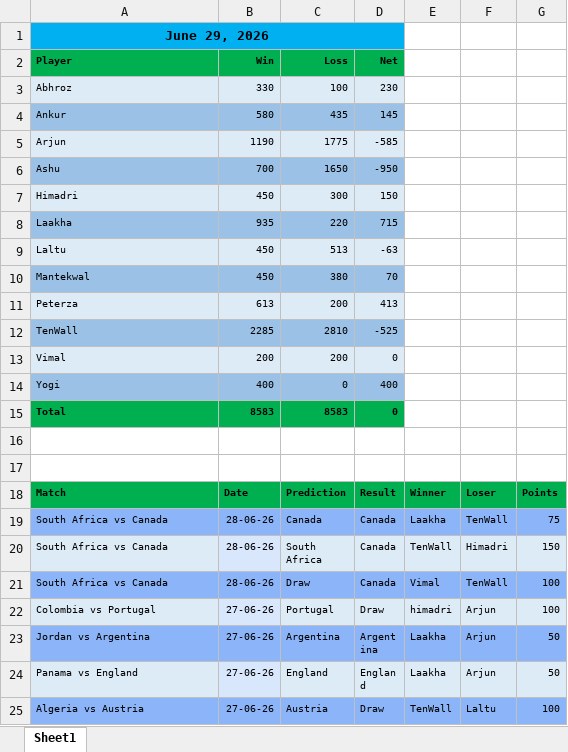
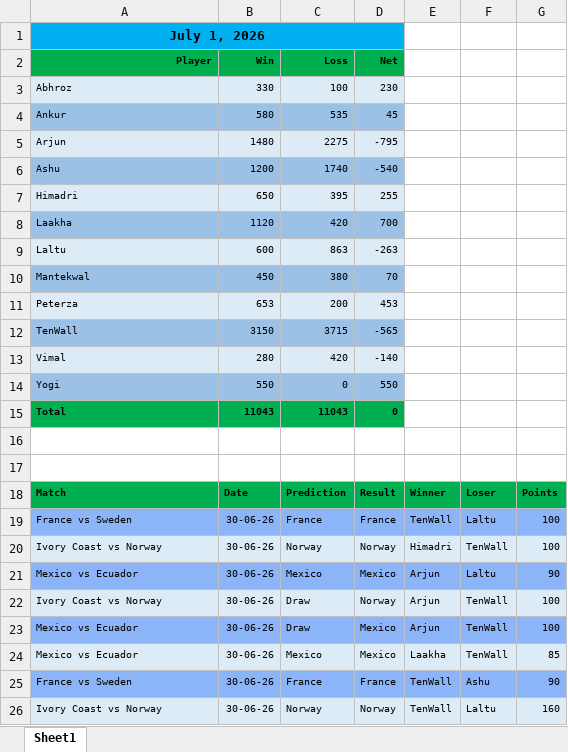
Before and after one commit to fitn40/Fitn40, an Excel workbook: results.xlsx, sheet Sheet1, drawn as a sheet; only a part is shown; the shorter side is filled out with more unchanged rows; values as stored, in another font and other column widths than the file's, no borders; charts and pictures not drawn; removed rows and columns are numbered as before the commit, all else as after; the diff covers the shown part only; the diff names each change by its address in the sheet, - before the commit and + after, or states it on an @@ line.

Commit message:
Add files via upload

```diff
--- a/results.xlsx (sheet Sheet1)
+++ b/results.xlsx (sheet Sheet1)
-A1: June 29, 2026
+A1: July 1, 2026
-A2 alignment: left
+A2 alignment: right
-C4: 435
+C4: 535
-D4: 145
+D4: 45
-row 5: Arjun | 1190 | 1775 | -585
-row 6: Ashu | 700 | 1650 | -950
-row 7: Himadri | 450 | 300 | 150
-row 8: Laakha | 935 | 220 | 715
-row 9: Laltu | 450 | 513 | -63
+row 5: Arjun | 1480 | 2275 | -795
+row 6: Ashu | 1200 | 1740 | -540
+row 7: Himadri | 650 | 395 | 255
+row 8: Laakha | 1120 | 420 | 700
+row 9: Laltu | 600 | 863 | -263
-B11: 613
+B11: 653
-D11: 413
+D11: 453
-row 12: TenWall | 2285 | 2810 | -525
-row 13: Vimal | 200 | 200 | 0
+row 12: TenWall | 3150 | 3715 | -565
+row 13: Vimal | 280 | 420 | -140
-B14: 400
+B14: 550
-D14: 400
+D14: 550
-B15: 8583
+B15: 11043
-C15: 8583
+C15: 11043
+row 19: France vs Sweden | 30-06-26 | France | France | TenWall | Laltu | 100
+row 20: Ivory Coast vs Norway | 30-06-26 | Norway | Norway | Himadri | TenWall | 100
+row 21: Mexico vs Ecuador | 30-06-26 | Mexico | Mexico | Arjun | Laltu | 90
+row 22: Ivory Coast vs Norway | 30-06-26 | Draw | Norway | Arjun | TenWall | 100
+row 23: Mexico vs Ecuador | 30-06-26 | Draw | Mexico | Arjun | TenWall | 100
+row 24: Mexico vs Ecuador | 30-06-26 | Mexico | Mexico | Laakha | TenWall | 85
+row 25: France vs Sweden | 30-06-26 | France | France | TenWall | Ashu | 90
+row 26: Ivory Coast vs Norway | 30-06-26 | Norway | Norway | TenWall | Laltu | 160
```
Also changed, not shown: 14 added rows elsewhere in this sheet.
